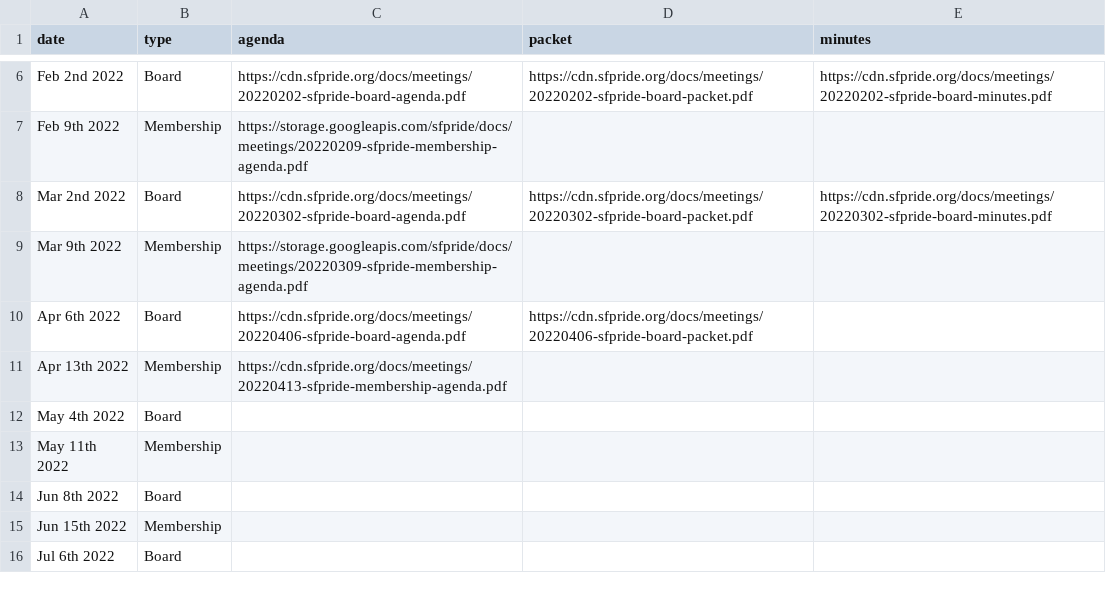
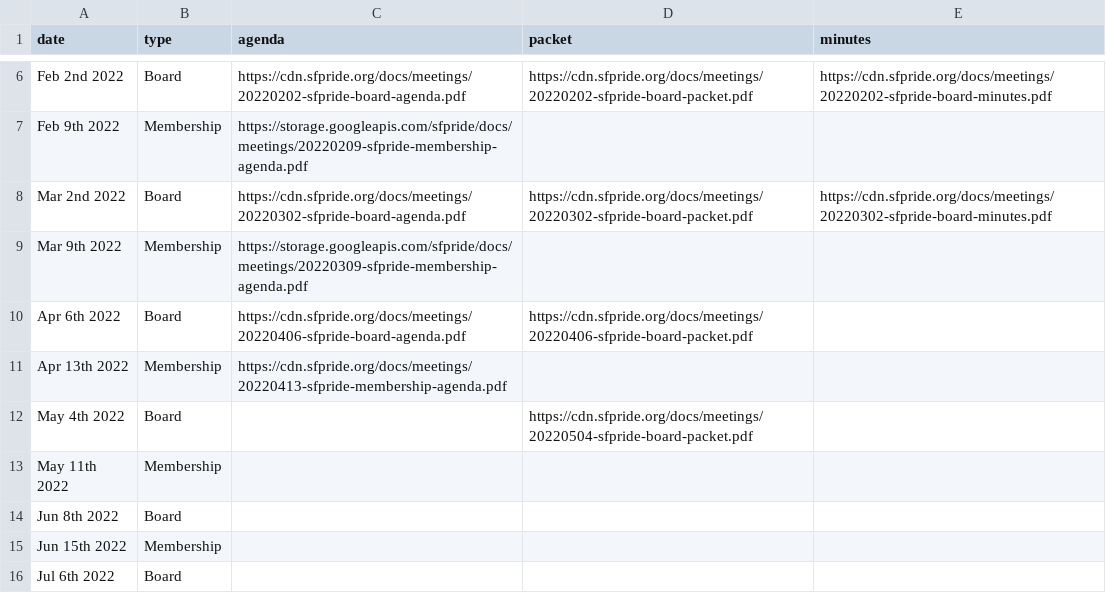
Before and after one commit to sfpride/members, a CSV file: _data/calendar.csv, drawn as a sheet; only a part is shown, gaps mark what is left out.

Commit message:
activate board meeting banner

```diff
--- a/_data/calendar.csv
+++ b/_data/calendar.csv
@@ -11,3 +11,3 @@ Apr 6th 2022, Board,https://cdn.sfpride.org/docs/meetings/20220406-sfpride-board
 Apr 13th 2022, Membership,https://cdn.sfpride.org/docs/meetings/20220413-sfpride-membership-agenda.pdf
-May 4th 2022, Board
+May 4th 2022, Board,,https://cdn.sfpride.org/docs/meetings/20220504-sfpride-board-packet.pdf
 May 11th 2022, Membership
```
Also changed, not shown: 2 other files.
